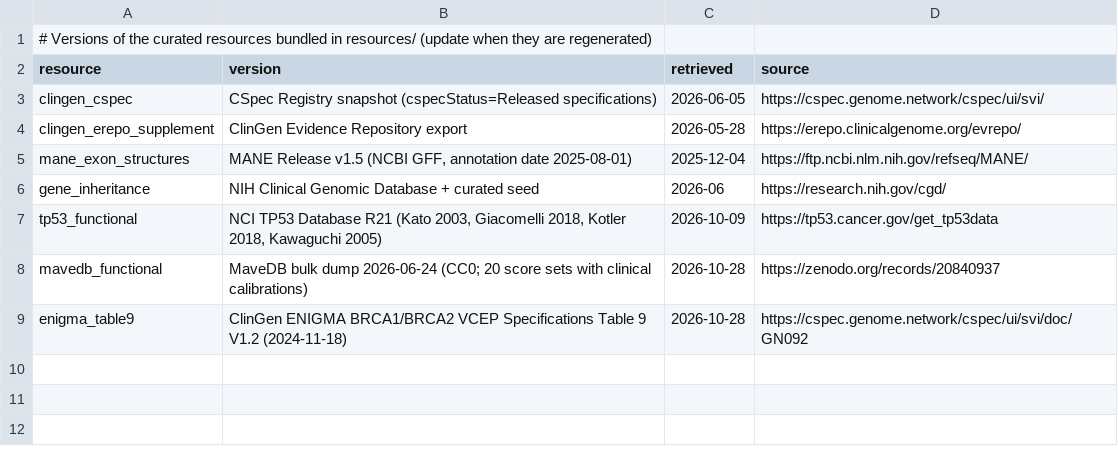
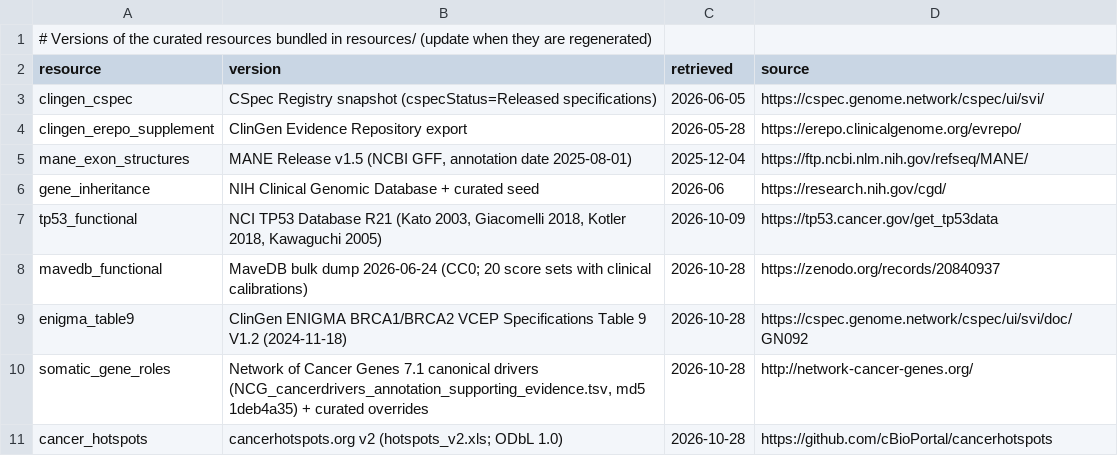
Before and after one commit to hnakahara/HUVar, a TSV file: resources/shared/bundled_data_versions.tsv, drawn as a sheet.

Commit message:
integrate somatic classification

```diff
--- a/resources/shared/bundled_data_versions.tsv
+++ b/resources/shared/bundled_data_versions.tsv
@@ -9 +9,3 @@ mavedb_functional	MaveDB bulk dump 2026-06-24 (CC0; 20 score sets with clinical
 enigma_table9	ClinGen ENIGMA BRCA1/BRCA2 VCEP Specifications Table 9 V1.2 (2024-11-18)	2026-10-28	https://cspec.genome.network/cspec/ui/svi/doc/GN092
+somatic_gene_roles	Network of Cancer Genes 7.1 canonical drivers (NCG_cancerdrivers_annotation_supporting_evidence.tsv, md5 1deb4a35) + curated overrides	2026-10-28	http://network-cancer-genes.org/
+cancer_hotspots	cancerhotspots.org v2 (hotspots_v2.xls; ODbL 1.0)	2026-10-28	https://github.com/cBioPortal/cancerhotspots
```
Also changed, not shown: 16 other files.
